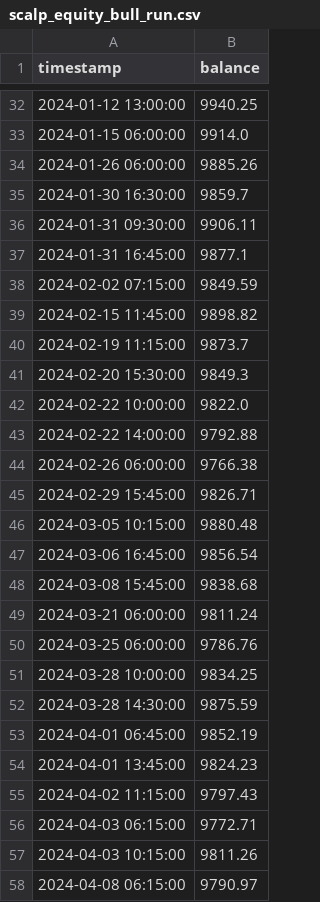
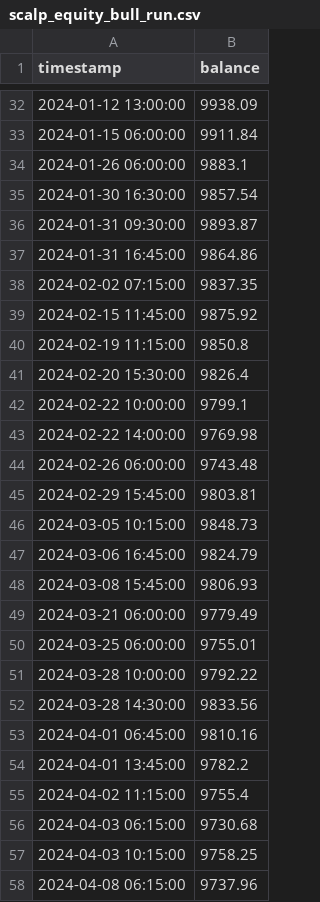
Before and after one commit to zambiarevenue03-ops/gold_algo_bot, a CSV file: backtest/results/scalp_equity_bull_run.csv, drawn as a sheet; only a part is shown, gaps mark what is left out; the diff covers the shown part only.

```diff
--- a/backtest/results/scalp_equity_bull_run.csv
+++ b/backtest/results/scalp_equity_bull_run.csv
@@ -32,27 +32,27 @@ timestamp,balance
-2024-01-12 13:00:00,9940.25
-2024-01-15 06:00:00,9914.0
-2024-01-26 06:00:00,9885.26
-2024-01-30 16:30:00,9859.7
-2024-01-31 09:30:00,9906.11
-2024-01-31 16:45:00,9877.1
-2024-02-02 07:15:00,9849.59
-2024-02-15 11:45:00,9898.82
-2024-02-19 11:15:00,9873.7
-2024-02-20 15:30:00,9849.3
-2024-02-22 10:00:00,9822.0
-2024-02-22 14:00:00,9792.88
-2024-02-26 06:00:00,9766.38
-2024-02-29 15:45:00,9826.71
-2024-03-05 10:15:00,9880.48
-2024-03-06 16:45:00,9856.54
-2024-03-08 15:45:00,9838.68
-2024-03-21 06:00:00,9811.24
-2024-03-25 06:00:00,9786.76
-2024-03-28 10:00:00,9834.25
-2024-03-28 14:30:00,9875.59
-2024-04-01 06:45:00,9852.19
-2024-04-01 13:45:00,9824.23
-2024-04-02 11:15:00,9797.43
-2024-04-03 06:15:00,9772.71
-2024-04-03 10:15:00,9811.26
-2024-04-08 06:15:00,9790.97
+2024-01-12 13:00:00,9938.09
+2024-01-15 06:00:00,9911.84
+2024-01-26 06:00:00,9883.1
+2024-01-30 16:30:00,9857.54
+2024-01-31 09:30:00,9893.87
+2024-01-31 16:45:00,9864.86
+2024-02-02 07:15:00,9837.35
+2024-02-15 11:45:00,9875.92
+2024-02-19 11:15:00,9850.8
+2024-02-20 15:30:00,9826.4
+2024-02-22 10:00:00,9799.1
+2024-02-22 14:00:00,9769.98
+2024-02-26 06:00:00,9743.48
+2024-02-29 15:45:00,9803.81
+2024-03-05 10:15:00,9848.73
+2024-03-06 16:45:00,9824.79
+2024-03-08 15:45:00,9806.93
+2024-03-21 06:00:00,9779.49
+2024-03-25 06:00:00,9755.01
+2024-03-28 10:00:00,9792.22
+2024-03-28 14:30:00,9833.56
+2024-04-01 06:45:00,9810.16
+2024-04-01 13:45:00,9782.2
+2024-04-02 11:15:00,9755.4
+2024-04-03 06:15:00,9730.68
+2024-04-03 10:15:00,9758.25
+2024-04-08 06:15:00,9737.96
```
Also changed, not shown: 31 edited cells elsewhere in this file, backtest/results/scalp_equity_ath_push.csv, backtest/results/scalp_equity_full_history.csv, 23 other files.
